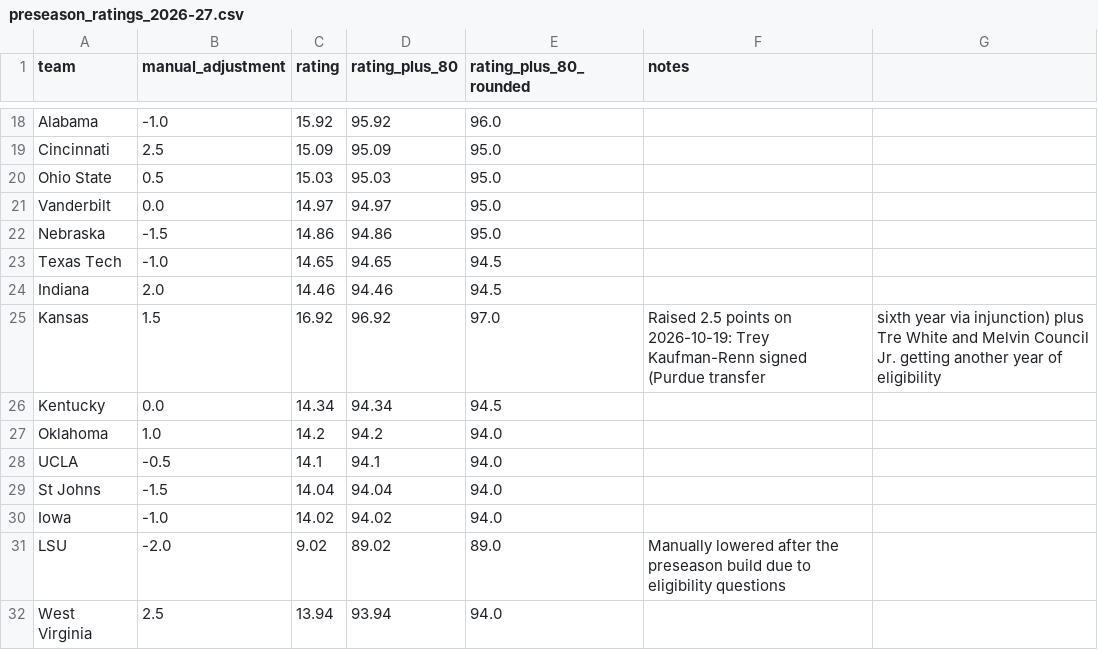
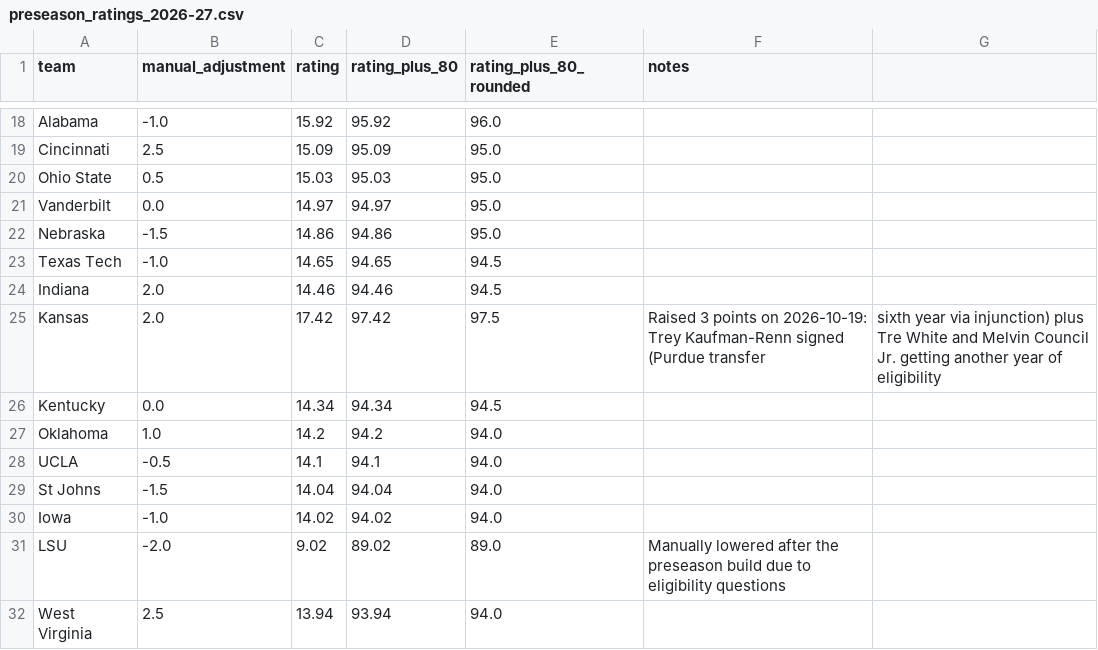
Before and after one commit to connorriepma/CBK-Power-Ratings, a CSV file: data/preseason_ratings_2026-27.csv, drawn as a sheet; only a part is shown, gaps mark what is left out.

```diff
--- a/data/preseason_ratings_2026-27.csv
+++ b/data/preseason_ratings_2026-27.csv
@@ -24,3 +24,3 @@ Texas Tech,-1.0,14.65,94.65,94.5,
 Indiana,2.0,14.46,94.46,94.5,
-Kansas,1.5,16.92,96.92,97.0,Raised 2.5 points on 2026-10-19: Trey Kaufman-Renn signed (Purdue transfer, sixth year via injunction) plus Tre White and Melvin Council Jr. getting another year of eligibility
+Kansas,2.0,17.42,97.42,97.5,Raised 3 points on 2026-10-19: Trey Kaufman-Renn signed (Purdue transfer, sixth year via injunction) plus Tre White and Melvin Council Jr. getting another year of eligibility
 Kentucky,0.0,14.34,94.34,94.5,
```
Also changed, not shown: 1 other file.
